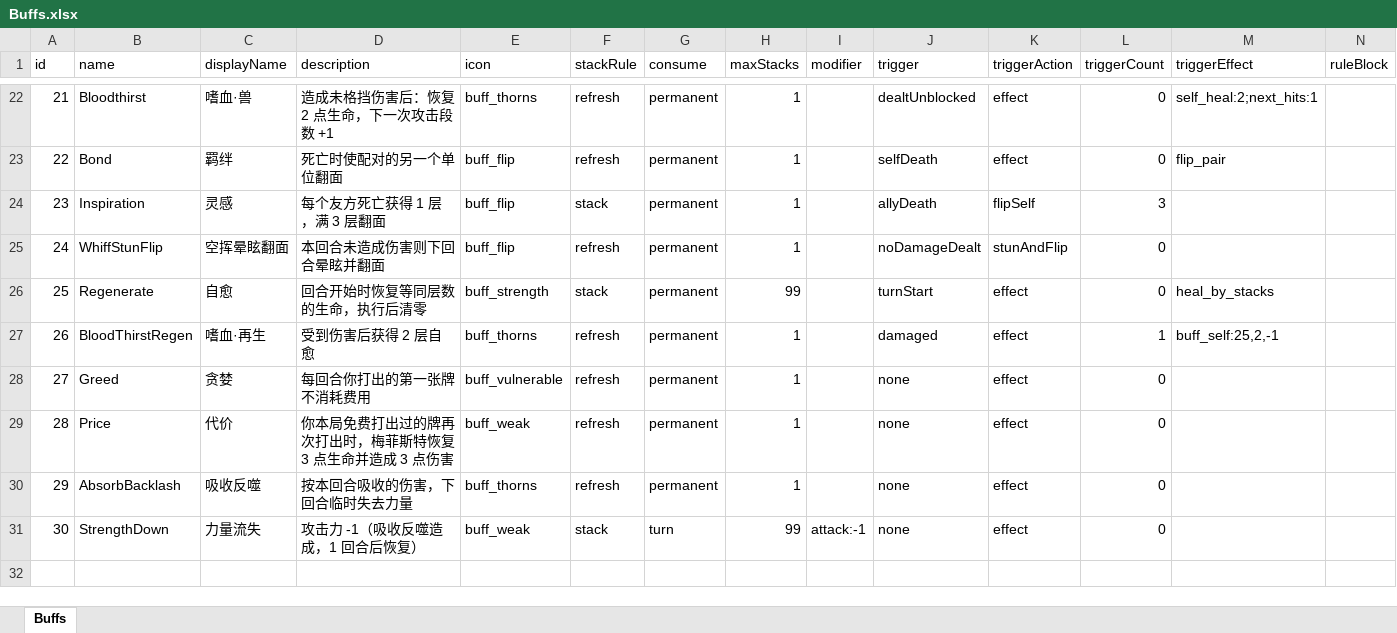
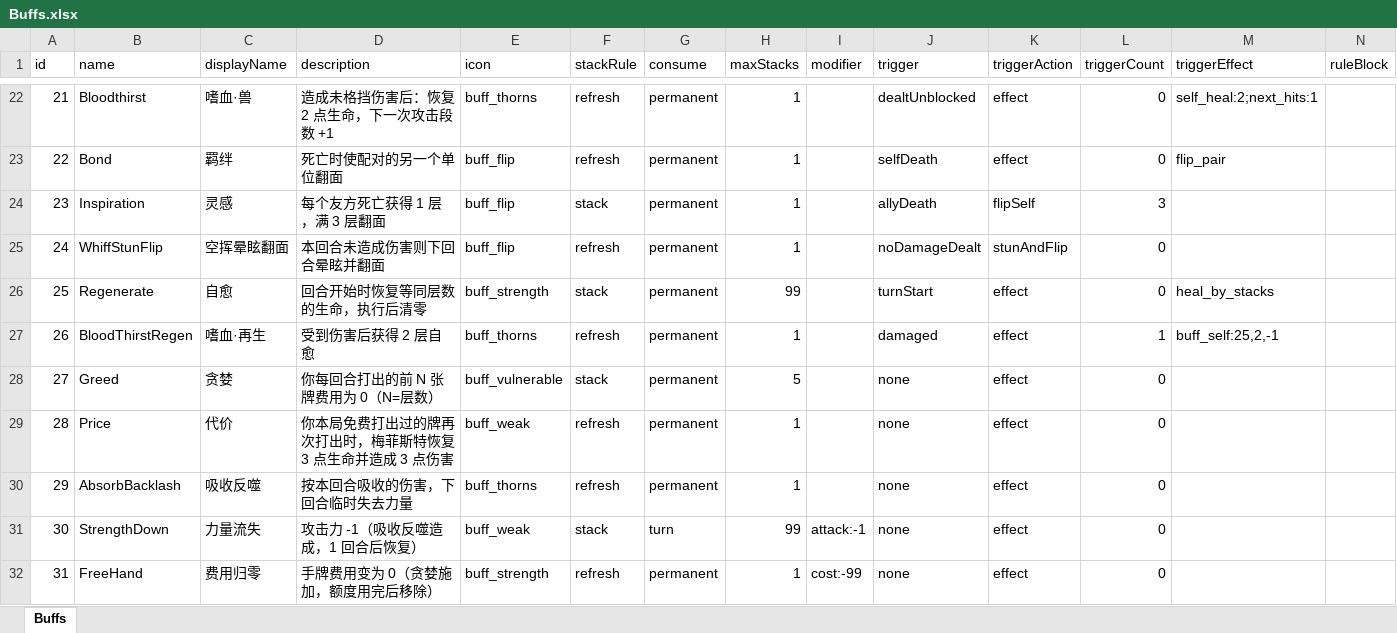
Before and after one commit to rouyejivpai/TurnCard, an Excel workbook: DataTables/Buffs.xlsx, sheet Buffs, drawn as a sheet; only a part is shown, gaps mark what is left out; values as stored, in another font and other column widths than the file's, no borders; the diff names each change by its address in the sheet, - before the commit and + after, or states it on an @@ line.

Commit message:
feat(buff): 贪婪改成「费用归零」buff + 计数器 + 卡牌标记；浮士德反面满血
按策划定的实现方式重写贪婪/代价：
- 新增 buff 31 FreeHand（玩家侧，modifier cost:-99）
- BattleState.EffectiveCost = max(0, 面值 + 玩家 cost 修饰)，费用加成/减费类 buff 也能接
- 玩家回合开始 RefreshGreedBuff()：按贪婪层数给玩家挂 31
- 出牌后 m_PlaysThisTurn 自增，达到贪婪层数就摘掉 31（TickGreedCounter）
- 出牌时若实付费用为 0 且卡面费>0 → CardInstance.FreePlayed = true（标记，随实例存活到本场结束）
- 代价（28）：带标记的牌再次打出 → 梅菲斯特回 3 血、玩家受 3 伤（先扣护甲）
- 贪婪 27 stackRule 改为 stack（上限 5），层数 = 每回合免费张数
- 浮士德 flipHpMode inherit → own：反面满血 66/66
- CardView.SetCostOverride 直接写当前面文字（原来靠 RefreshVisual，同一面不重刷导致清不掉 0）
- 文档补 4.1 贪婪/代价语义

实测：贪婪 1 层→首张免费且打后恢复原价；2 层→两张免费；翻面 66/66 且带代价；
标记牌再打出 -3/+3；手牌显示 0（金色）在用完额度后恢复

```diff
--- a/DataTables/Buffs.xlsx (sheet Buffs)
+++ b/DataTables/Buffs.xlsx (sheet Buffs)
-D28 (description): 每回合你打出的第一张牌不消耗费用
+D28 (description): 你每回合打出的前 N 张牌费用为 0（N=层数）
-F28 (stackRule): refresh
+F28 (stackRule): stack
-H28 (maxStacks): 1
+H28 (maxStacks): 5
+row 32: 31 | FreeHand | 费用归零 | 手牌费用变为 0（贪婪施加，额度用完后移除） | buff_strength | refresh | permanent | 1 | cost:-99 | none | effect | 0
```
Also changed, not shown: DataTables/Enemies.xlsx, 15 other files.
